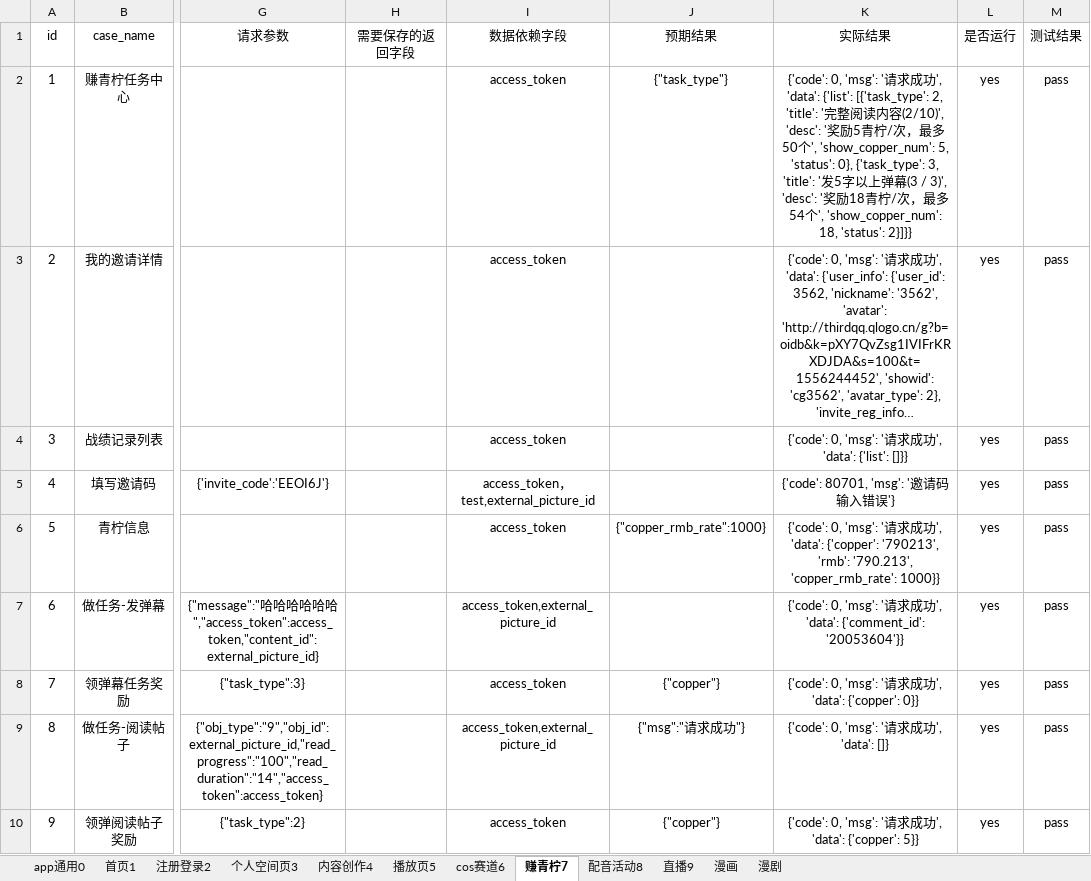
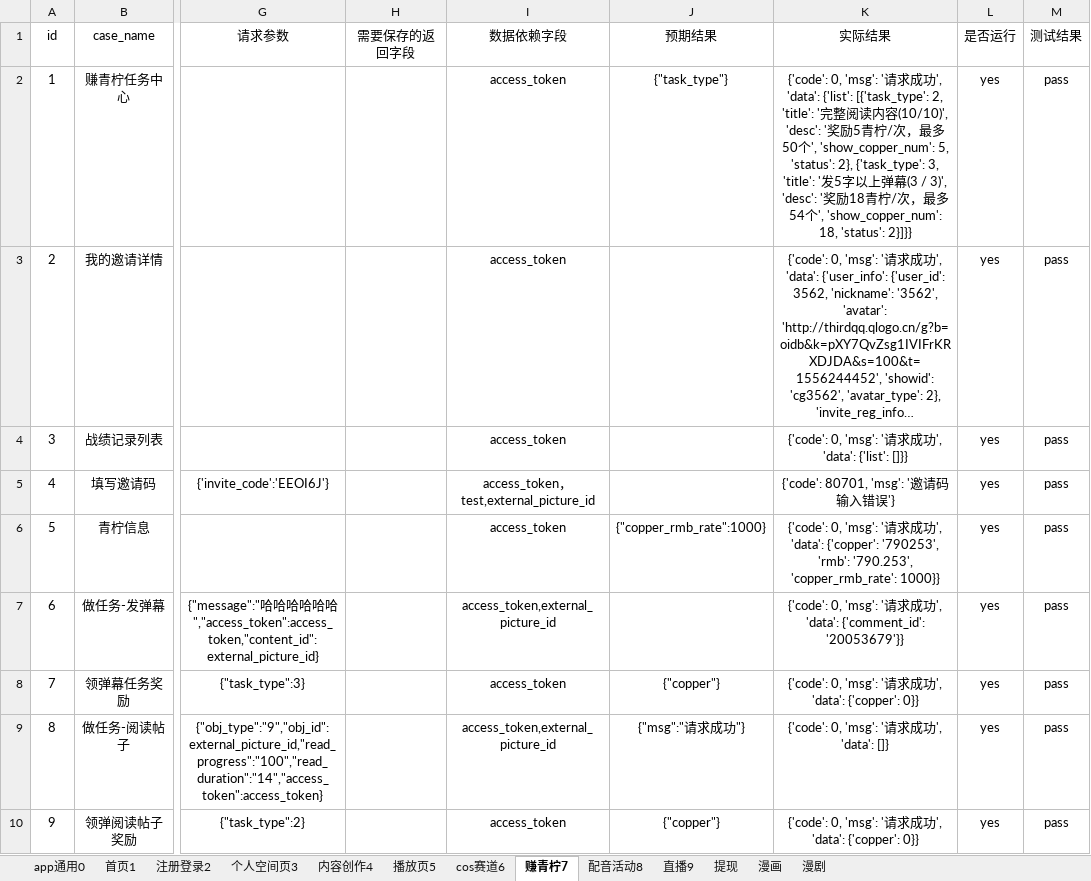
Before and after one commit to sumeilan/testcase, an Excel workbook: data/case1.xlsx, sheet 赚青柠7, drawn as a sheet; only a part is shown, gaps mark what is left out; long unchanged cells end in …; values as stored, in another font and other column widths than the file's, no borders; the diff names each change by its address in the sheet, - before the commit and + after, or states it on an @@ line.

```diff
--- a/data/case1.xlsx (sheet 赚青柠7)
+++ b/data/case1.xlsx (sheet 赚青柠7)
+sheet tab: 提现
-K2 (实际结果): …内容(2/10)', 'desc': '奖励5青柠/次，最多50个', 'show_copper_num': 5, 'status': 0}, {'task_type': 3,…
+K2 (实际结果): …内容(10/10)', 'desc': '奖励5青柠/次，最多50个', 'show_copper_num': 5, 'status': 2}, {'task_type': 3,…
-K6 (实际结果): …'data': {'copper': '790213', 'rmb': '790.213', 'copper_rmb_rate': 1000}}
+K6 (实际结果): …'data': {'copper': '790253', 'rmb': '790.253', 'copper_rmb_rate': 1000}}
-K7 (实际结果): …'data': {'comment_id': '20053604'}}
+K7 (实际结果): …'data': {'comment_id': '20053679'}}
-K10 (实际结果): …'data': {'copper': 5}}
+K10 (实际结果): …'data': {'copper': 0}}
```
Also changed, not shown: sheet 首页1, sheet 播放页5, sheet 内容创作4, sheet 个人空间页3, sheet cos赛道6, sheet 注册登录2, 2 more sheets, 3 other files.
